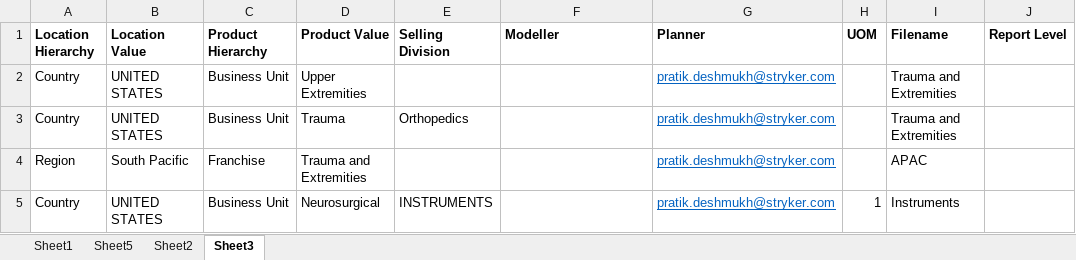
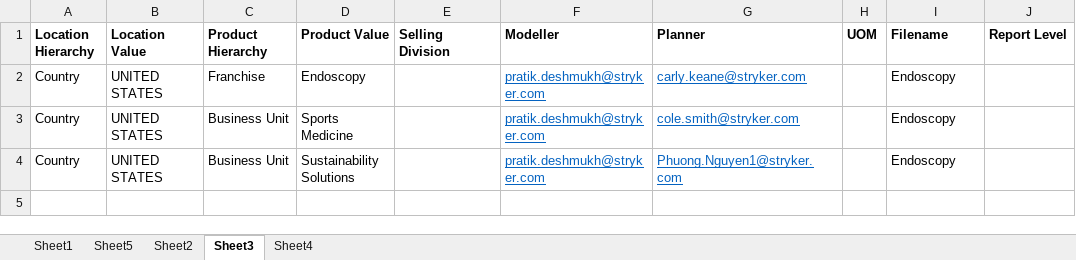
Before and after one commit to mswastik/autoinsights, an Excel workbook: map.xlsx, sheet Sheet3, drawn as a sheet; values as stored, in another font and other column widths than the file's, no borders; removed rows and columns are numbered as before the commit, all else as after; the diff names each change by its address in the sheet, - before the commit and + after, or states it on an @@ line.

```diff
--- a/map.xlsx (sheet Sheet3)
+++ b/map.xlsx (sheet Sheet3)
+sheet tab: Sheet4
+row 2: Country | UNITED STATES | Franchise | Endoscopy |  | pratik.deshmukh@stryker.com | carly.keane@stryker.com |  | Endoscopy
-D3 (Product Value): Upper Extremities
+D3 (Product Value): Sports Medicine
-F3:F4 (Modeller): (empty)
+F3:F4 (Modeller): pratik.deshmukh@stryker.com
-G3 (Planner): pratik.deshmukh@stryker.com
+G3 (Planner): cole.smith@stryker.com
-I3:I4 (Filename): Trauma and Extremities
+I3:I4 (Filename): Endoscopy
-D4 (Product Value): Trauma
+D4 (Product Value): Sustainability Solutions
-E4 (Selling Division): Orthopedics
+E4 (Selling Division): (empty)
-G4 (Planner): pratik.deshmukh@stryker.com
+G4 (Planner): Phuong.Nguyen1@stryker.com
-row 4: Region | South Pacific | Franchise | Trauma and Extremities |  |  | pratik.deshmukh@stryker.com |  | APAC
-row 5: Country | UNITED STATES | Business Unit | Neurosurgical | INSTRUMENTS |  | pratik.deshmukh@stryker.com | 1 | Instruments
```
Also changed, not shown: sheet Sheet2, 4 other files.
